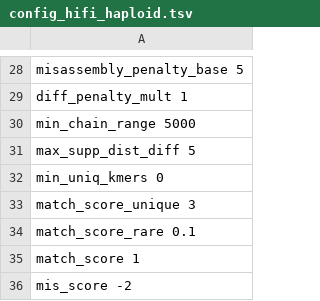
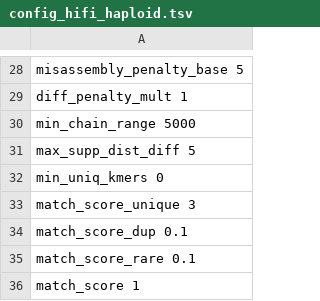
Before and after one commit to ablab/VerityMap, a TSV file: veritymap/config/config_hifi_haploid.tsv, drawn as a sheet; only a part is shown, gaps mark what is left out; the shorter side is filled out with more unchanged rows.

Commit message:
separate score for duplicated k-mer match

```diff
--- a/veritymap/config/config_hifi_haploid.tsv
+++ b/veritymap/config/config_hifi_haploid.tsv
@@ -33,2 +33,3 @@ min_uniq_kmers  0
 match_score_unique  3
+match_score_dup 0.1
 match_score_rare    0.1
```
Also changed, not shown: veritymap/config/config_hifi_diploid.tsv, veritymap/config/config_hifi_haploid_complete.tsv, 4 other files.
